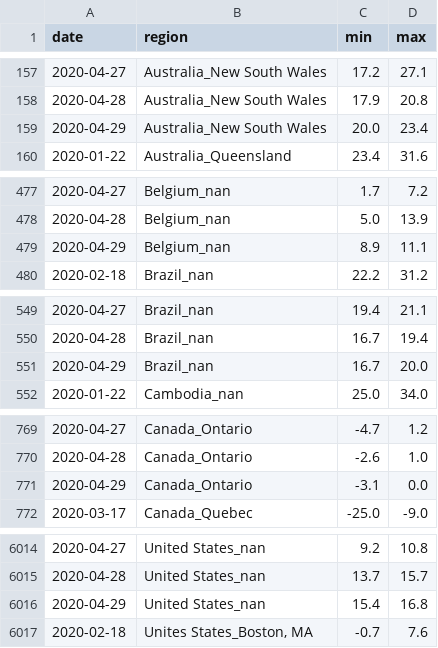
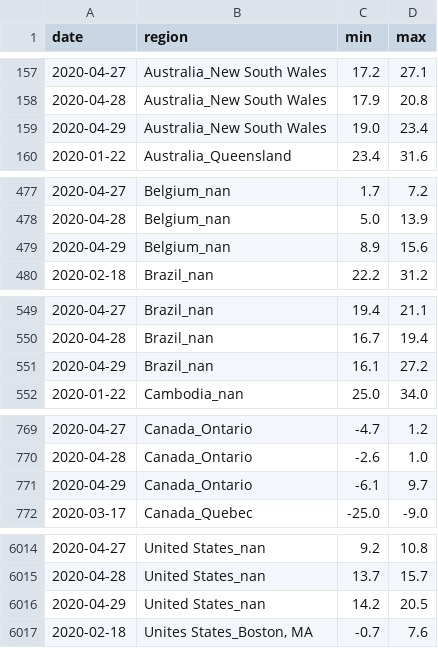
Before and after one commit to jpacerqueira-zz/project_lost_saturn, a CSV file: notebooks/covid19/data/w_in_model.csv, drawn as a sheet; only a part is shown, gaps mark what is left out; the diff covers the shown part only.

Commit message:
28April2020 - 45-61-91-DayForecast today-to-19May #COVID19

```diff
--- a/notebooks/covid19/data/w_in_model.csv
+++ b/notebooks/covid19/data/w_in_model.csv
@@ -158,3 +158,3 @@ date,region,min,max
 2020-04-28,Australia_New South Wales,17.9,20.8
-2020-04-29,Australia_New South Wales,20.0,23.4
+2020-04-29,Australia_New South Wales,19.0,23.4
 2020-01-22,Australia_Queensland,23.4,31.6
@@ -478,3 +478,3 @@ date,region,min,max
 2020-04-28,Belgium_nan,5.0,13.9
-2020-04-29,Belgium_nan,8.9,11.1
+2020-04-29,Belgium_nan,8.9,15.6
 2020-02-18,Brazil_nan,22.2,31.2
@@ -550,3 +550,3 @@ date,region,min,max
 2020-04-28,Brazil_nan,16.7,19.4
-2020-04-29,Brazil_nan,16.7,20.0
+2020-04-29,Brazil_nan,16.1,27.2
 2020-01-22,Cambodia_nan,25.0,34.0
@@ -770,3 +770,3 @@ date,region,min,max
 2020-04-28,Canada_Ontario,-2.6,1.0
-2020-04-29,Canada_Ontario,-3.1,0.0
+2020-04-29,Canada_Ontario,-6.1,9.7
 2020-03-17,Canada_Quebec,-25.0,-9.0
@@ -6015,3 +6015,3 @@ date,region,min,max
 2020-04-28,United States_nan,13.7,15.7
-2020-04-29,United States_nan,15.4,16.8
+2020-04-29,United States_nan,14.2,20.5
 2020-02-18,"Unites States_Boston, MA",-0.7,7.6
```
Also changed, not shown: 15 edited cells elsewhere in this file, notebooks/covid19/data/w_total.csv, notebooks/covid19/data/w_v2_v2.csv, 15 other files.
